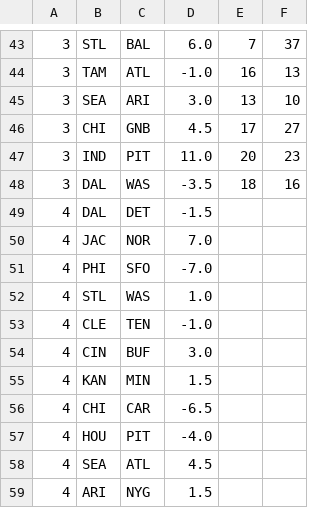
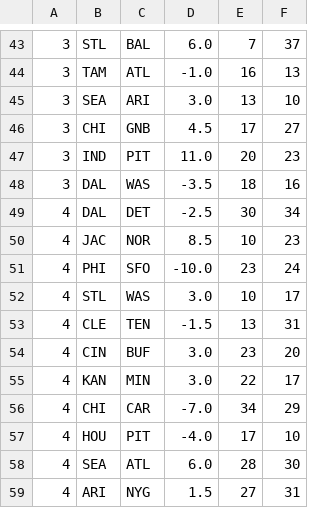
Before and after one commit to datachomper/predict, a CSV file: boxes2011.csv, drawn as a sheet; only a part is shown, gaps mark what is left out; the diff covers the shown part only.

```diff
--- a/boxes2011.csv
+++ b/boxes2011.csv
@@ -48,12 +48,12 @@
 3,DAL,WAS,-3.5,18,16
-4,DAL,DET,-1.5
-4,JAC,NOR,7.0
-4,PHI,SFO,-7.0
-4,STL,WAS,1.0
-4,CLE,TEN,-1.0
-4,CIN,BUF,3.0
-4,KAN,MIN,1.5
-4,CHI,CAR,-6.5
-4,HOU,PIT,-4.0
-4,SEA,ATL,4.5
-4,ARI,NYG,1.5
+4,DAL,DET,-2.5,30,34
+4,JAC,NOR,8.5,10,23
+4,PHI,SFO,-10.0,23,24
+4,STL,WAS,3.0,10,17
+4,CLE,TEN,-1.5,13,31
+4,CIN,BUF,3.0,23,20
+4,KAN,MIN,3.0,22,17
+4,CHI,CAR,-7.0,34,29
+4,HOU,PIT,-4.0,17,10
+4,SEA,ATL,6.0,28,30
+4,ARI,NYG,1.5,27,31
```
Also changed, not shown: 13 added rows and 14 edited cells elsewhere in this file, 1 other file.
